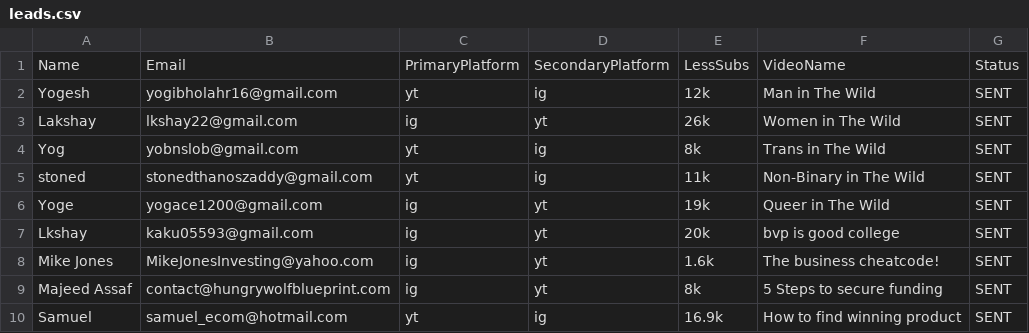
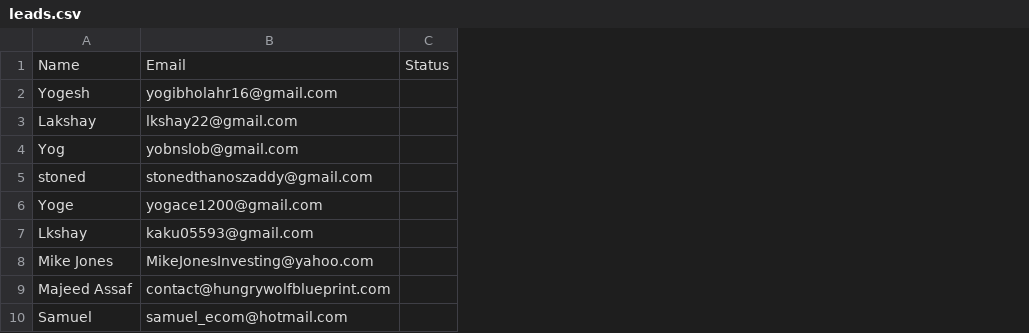
Before and after one commit to yobslob/email-automation, a CSV file: leads.csv, drawn as a sheet; removed rows and columns are numbered as before the commit, all else as after; the diff names each change by its address in the sheet, - before the commit and + after, or states it on an @@ line.

Commit message:
removing unnecessary columns
Removed columns for PrimaryPlatform, SecondaryPlatform, LessSubs, and VideoName.

```diff
--- a/leads.csv
+++ b/leads.csv
-column C, rows 1-10: PrimaryPlatform | yt | ig | yt | yt | ig | ig | ig | ig | yt
-column D, rows 1-10: SecondaryPlatform | ig | yt | ig | ig | yt | yt | yt | yt | ig
-column E, rows 1-10: LessSubs | 12k | 26k | 8k | 11k | 19k | 20k | 1.6k | 8k | 16.9k
-column F, rows 1-10: VideoName | Man in The Wild | Women in The Wild | Trans in The Wild | Non-Binary in The Wild | Queer in The Wild | bvp is good college | The business cheatcode! | 5 Steps to secure funding | How to find winning product
-column G, rows 1-10: Status | SENT | SENT | SENT | SENT | SENT | SENT | SENT | SENT | SENT
+column C, row 1: Status
```
